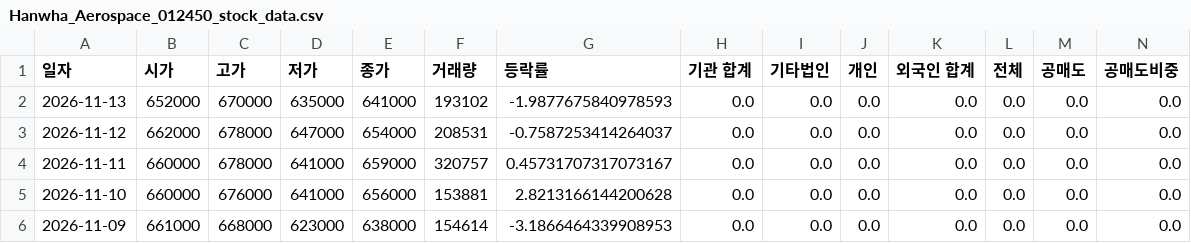
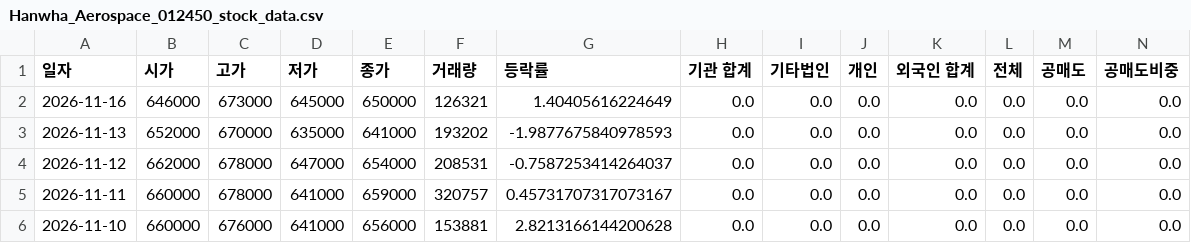
Before and after one commit to ccyun95/Shipbuilding_heavy_defense_industry_work, a CSV file: data/Hanwha_Aerospace_012450_stock_data.csv, drawn as a sheet; only a part is shown; the shorter side is filled out with more unchanged rows; addresses are those after the commit; rows hold the shown columns only; the diff names each change by its address in the sheet, - before the commit and + after, or states it on an @@ line.

```diff
--- a/data/Hanwha_Aerospace_012450_stock_data.csv
+++ b/data/Hanwha_Aerospace_012450_stock_data.csv
+row 2: 2026-11-16 | 646000 | 673000 | 645000 | 650000 | 126321 | 1.40405616224649 | 0.0 | 0.0 | 0.0 | 0.0 | 0.0 | 0.0 | 0.0
-F3 (거래량): 193102
+F3 (거래량): 193202
```
Also changed, not shown: data/HD_Hyundai_Heavy_Industries_329180_stock_data.csv, data/Hanwha_Ocean_042660_stock_data.csv, 16 other files.
